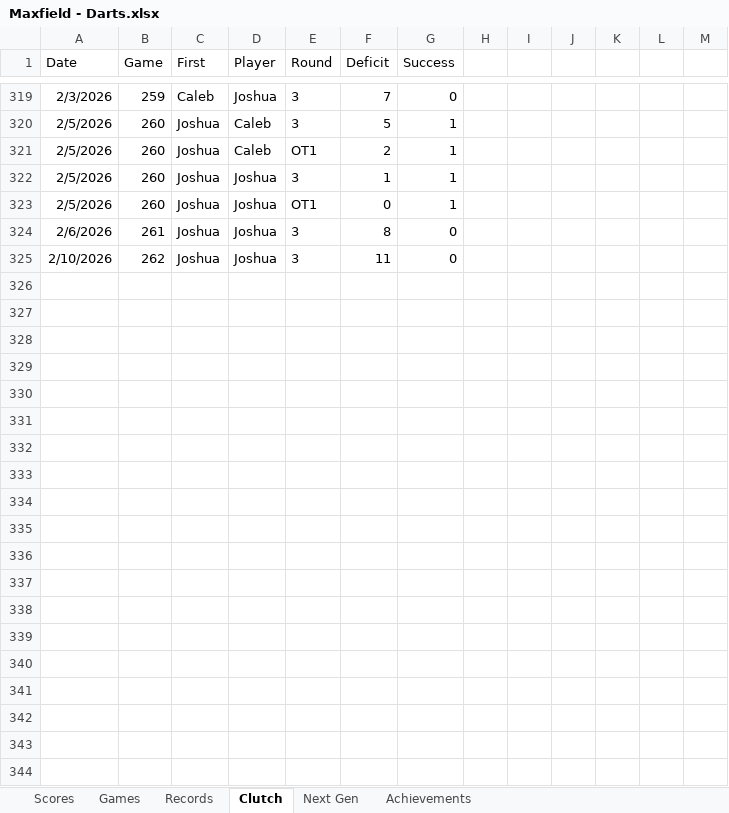
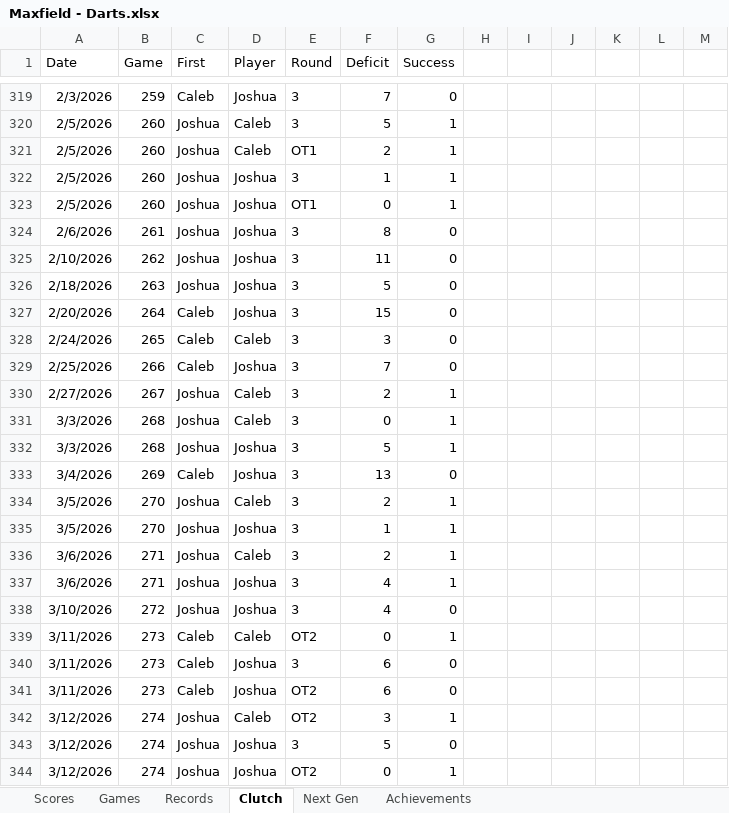
Before and after one commit to CalebSkinner1/DartsAnalysis, an Excel workbook: Maxfield - Darts.xlsx, sheet Clutch, drawn as a sheet; only a part is shown, gaps mark what is left out; values as stored, in another font and other column widths than the file's, no borders; charts and pictures and table styles not drawn; the diff covers the shown part only; the diff names each change by its address in the sheet, - before the commit and + after, or states it on an @@ line.

Commit message:
Update Maxfield - Darts.xlsx

```diff
--- a/Maxfield - Darts.xlsx (sheet Clutch)
+++ b/Maxfield - Darts.xlsx (sheet Clutch)
+row 326: 2/18/2026 | 263 | Joshua | Joshua | 3 | 5 | 0
+row 327: 2/20/2026 | 264 | Caleb | Joshua | 3 | 15 | 0
+row 328: 2/24/2026 | 265 | Caleb | Caleb | 3 | 3 | 0
+row 329: 2/25/2026 | 266 | Caleb | Joshua | 3 | 7 | 0
+row 330: 2/27/2026 | 267 | Joshua | Caleb | 3 | 2 | 1
+row 331: 3/3/2026 | 268 | Joshua | Caleb | 3 | 0 | 1
+row 332: 3/3/2026 | 268 | Joshua | Joshua | 3 | 5 | 1
+row 333: 3/4/2026 | 269 | Caleb | Joshua | 3 | 13 | 0
+row 334: 3/5/2026 | 270 | Joshua | Caleb | 3 | 2 | 1
+row 335: 3/5/2026 | 270 | Joshua | Joshua | 3 | 1 | 1
+row 336: 3/6/2026 | 271 | Joshua | Caleb | 3 | 2 | 1
+row 337: 3/6/2026 | 271 | Joshua | Joshua | 3 | 4 | 1
+row 338: 3/10/2026 | 272 | Joshua | Joshua | 3 | 4 | 0
+row 339: 3/11/2026 | 273 | Caleb | Caleb | OT2 | 0 | 1
+row 340: 3/11/2026 | 273 | Caleb | Joshua | 3 | 6 | 0
+row 341: 3/11/2026 | 273 | Caleb | Joshua | OT2 | 6 | 0
+row 342: 3/12/2026 | 274 | Joshua | Caleb | OT2 | 3 | 1
+row 343: 3/12/2026 | 274 | Joshua | Joshua | 3 | 5 | 0
+row 344: 3/12/2026 | 274 | Joshua | Joshua | OT2 | 0 | 1
```
Also changed, not shown: 36 added rows elsewhere in this sheet, sheet Games, sheet Scores, sheet Next Gen, hidden cells.
